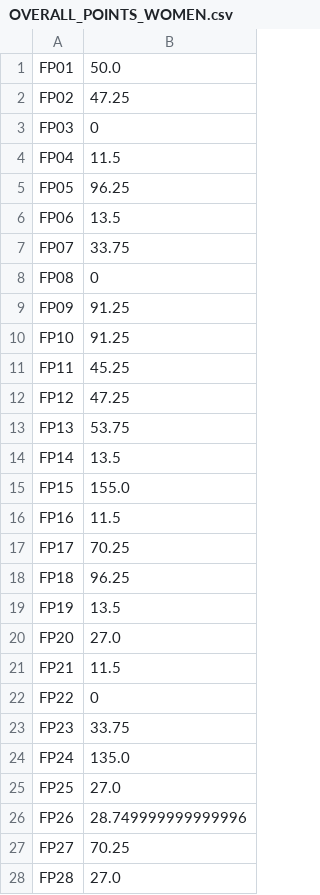
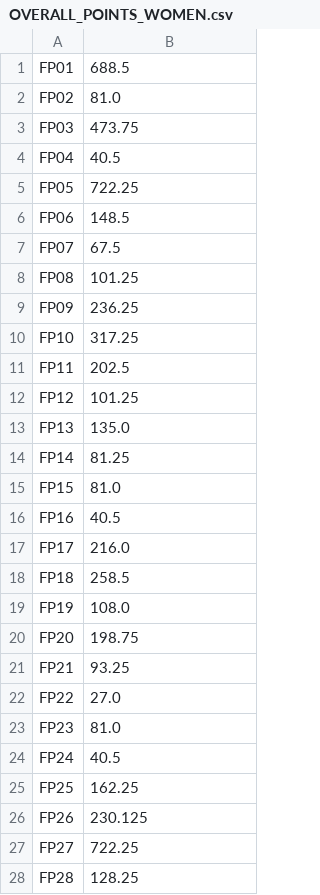
Before and after one commit to IsaacFayle-Waters/DAADSAb, a CSV file: worlds/gfd/playerStates/OVERALL_POINTS_WOMEN.csv, drawn as a sheet; only a part is shown; the diff covers the shown part only.

```diff
--- a/worlds/gfd/playerStates/OVERALL_POINTS_WOMEN.csv
+++ b/worlds/gfd/playerStates/OVERALL_POINTS_WOMEN.csv
@@ -1,28 +1,28 @@
-FP01,50.0
-FP02,47.25
-FP03,0
-FP04,11.5
-FP05,96.25
-FP06,13.5
-FP07,33.75
-FP08,0
-FP09,91.25
-FP10,91.25
-FP11,45.25
-FP12,47.25
-FP13,53.75
-FP14,13.5
-FP15,155.0
-FP16,11.5
-FP17,70.25
-FP18,96.25
-FP19,13.5
-FP20,27.0
-FP21,11.5
-FP22,0
-FP23,33.75
-FP24,135.0
-FP25,27.0
-FP26,28.749999999999996
-FP27,70.25
-FP28,27.0
+FP01,688.5
+FP02,81.0
+FP03,473.75
+FP04,40.5
+FP05,722.25
+FP06,148.5
+FP07,67.5
+FP08,101.25
+FP09,236.25
+FP10,317.25
+FP11,202.5
+FP12,101.25
+FP13,135.0
+FP14,81.25
+FP15,81.0
+FP16,40.5
+FP17,216.0
+FP18,258.5
+FP19,108.0
+FP20,198.75
+FP21,93.25
+FP22,27.0
+FP23,81.0
+FP24,40.5
+FP25,162.25
+FP26,230.125
+FP27,722.25
+FP28,128.25
```
Also changed, not shown: 4 edited cells elsewhere in this file, worlds/gfd/SEASON_1_TAC1_ROUND_1_WOMEN.csv, worlds/gfd/playerStates/FEMALE_PLAYER_STATS.csv, 37 other files.
